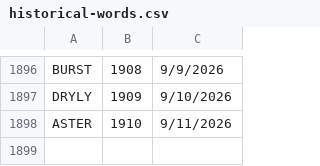
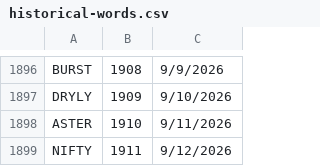
Before and after one commit to 8080Games/WordleMatch, a CSV file: wwwroot/historical-words.csv, drawn as a sheet; only a part is shown, gaps mark what is left out.

```diff
--- a/wwwroot/historical-words.csv
+++ b/wwwroot/historical-words.csv
@@ -1898 +1898,2 @@ DRYLY,1909,9/10/2026
 ASTER,1910,9/11/2026
+NIFTY,1911,9/12/2026
```
Also changed, not shown: wwwroot/historical_hints.csv, wwwroot/used-words.csv, 1 other file.
